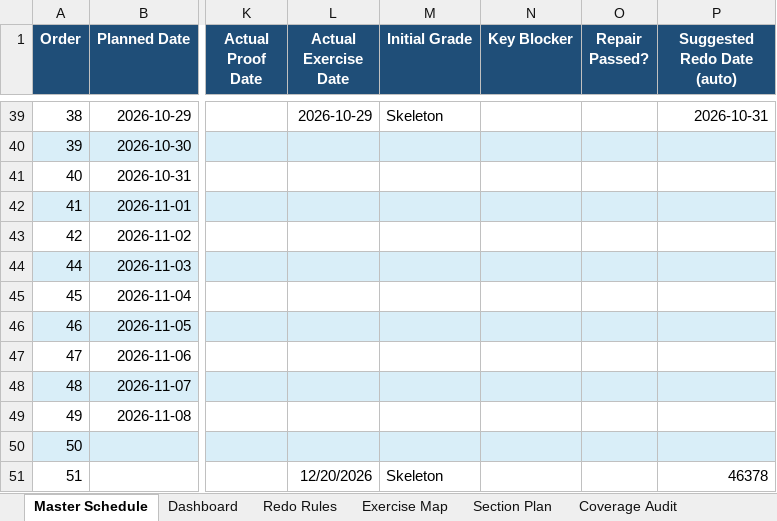
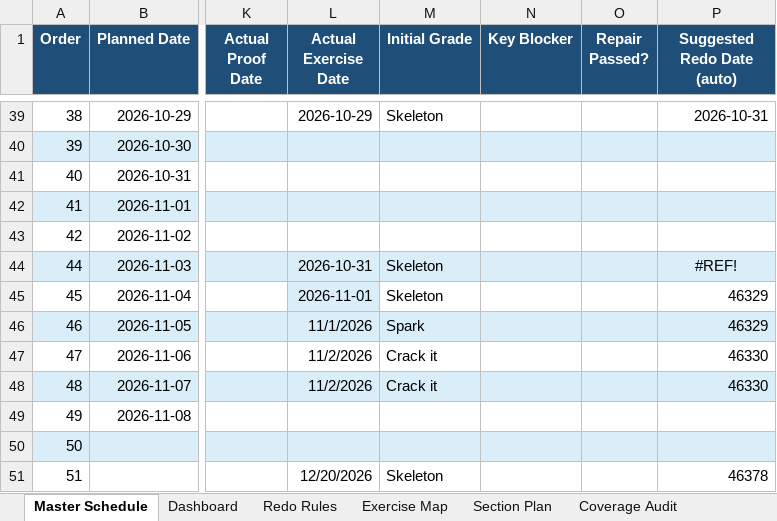
Before and after one commit to Archimondstat/resnick-notes, an Excel workbook: plan/Chapter8_All_36_Exercises_Plan_with_Current_Progress.xlsx, sheet Master Schedule, drawn as a sheet; only a part is shown, gaps mark what is left out; values as stored, in another font and other column widths than the file's, no borders; conditional formats not drawn; the diff names each change by its address in the sheet, - before the commit and + after, or states it on an @@ line.

```diff
--- a/plan/Chapter8_All_36_Exercises_Plan_with_Current_Progress.xlsx (sheet Master Schedule)
+++ b/plan/Chapter8_All_36_Exercises_Plan_with_Current_Progress.xlsx (sheet Master Schedule)
-L44 (Actual Exercise Date): (empty)
+L44 (Actual Exercise Date): 2026-10-31
-M44:M45 (Initial Grade): (empty)
+M44:M45 (Initial Grade): Skeleton
-P44 (Suggested Redo Date (auto)): (empty)
+P44 (Suggested Redo Date (auto)): #REF!
-L45 (Actual Exercise Date): (empty)
+L45 (Actual Exercise Date): 2026-11-01
-L45 fill: none
+L45 fill: #D9EEF8
-P45:P46 (Suggested Redo Date (auto)): (empty)
+P45:P46 (Suggested Redo Date (auto)): 46329
-L46 (Actual Exercise Date): (empty)
+L46 (Actual Exercise Date): 11/1/2026
-M46 (Initial Grade): (empty)
+M46 (Initial Grade): Spark
-L47:L48 (Actual Exercise Date): (empty)
+L47:L48 (Actual Exercise Date): 11/2/2026
-M47:M48 (Initial Grade): (empty)
+M47:M48 (Initial Grade): Crack it
-P47:P48 (Suggested Redo Date (auto)): (empty)
+P47:P48 (Suggested Redo Date (auto)): 46330
```
Also changed, not shown: sheet Dashboard, 3 other files.
